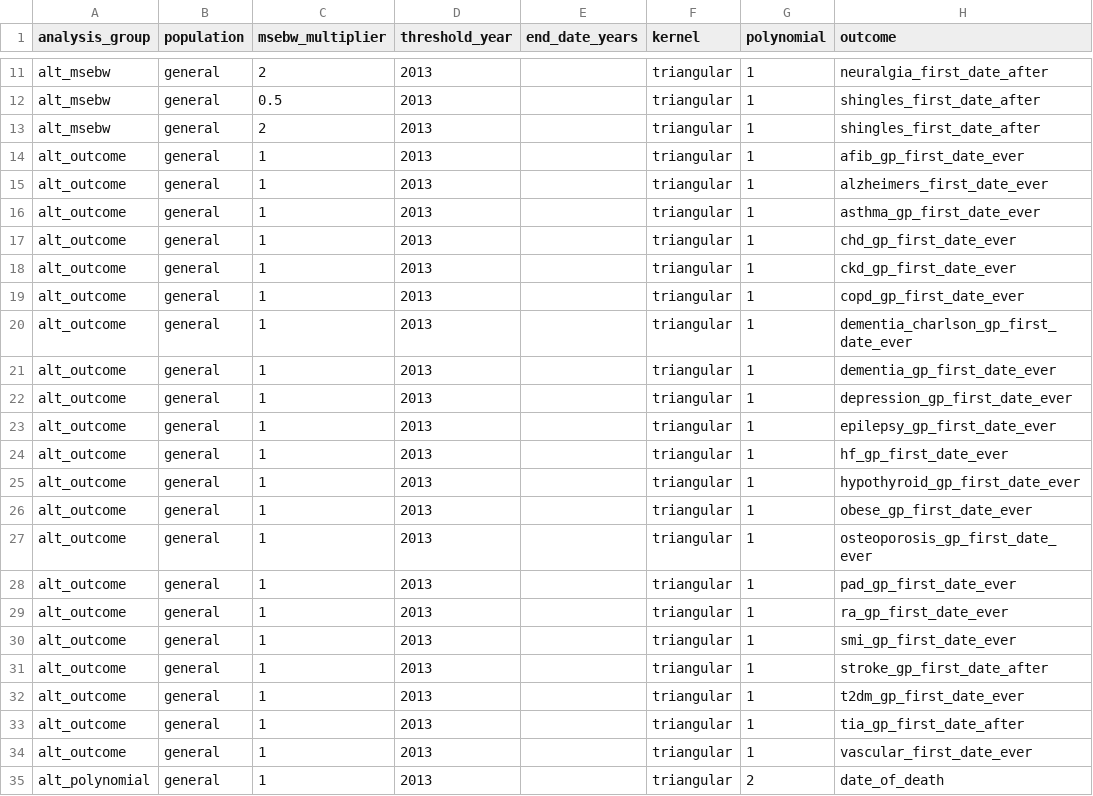
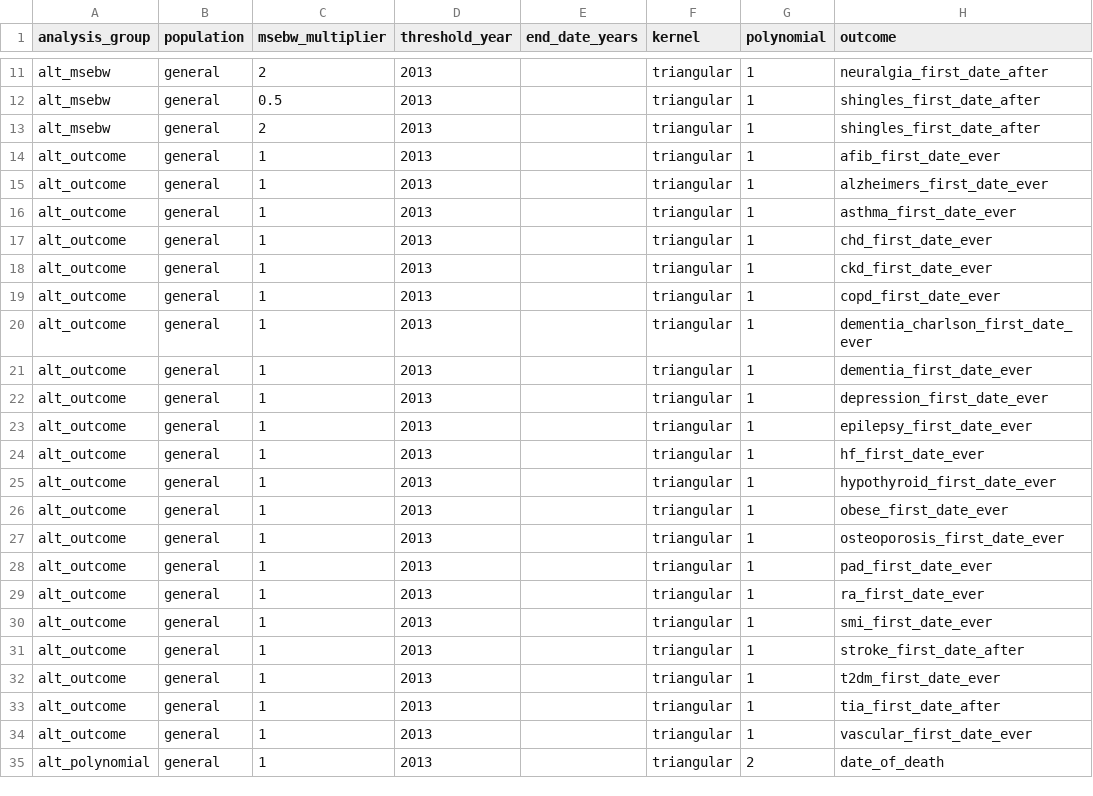
Before and after one commit to opensafely/zostavax-dementia, a CSV file: lib/zostavax.csv, drawn as a sheet; only a part is shown, gaps mark what is left out.

Commit message:
update populations

```diff
--- a/lib/zostavax.csv
+++ b/lib/zostavax.csv
@@ -13,22 +13,22 @@ alt_msebw,general,0.5,2013,,triangular,1,shingles_first_date_after
 alt_msebw,general,2,2013,,triangular,1,shingles_first_date_after
-alt_outcome,general,1,2013,,triangular,1,afib_gp_first_date_ever
+alt_outcome,general,1,2013,,triangular,1,afib_first_date_ever
 alt_outcome,general,1,2013,,triangular,1,alzheimers_first_date_ever
-alt_outcome,general,1,2013,,triangular,1,asthma_gp_first_date_ever
-alt_outcome,general,1,2013,,triangular,1,chd_gp_first_date_ever
-alt_outcome,general,1,2013,,triangular,1,ckd_gp_first_date_ever
-alt_outcome,general,1,2013,,triangular,1,copd_gp_first_date_ever
-alt_outcome,general,1,2013,,triangular,1,dementia_charlson_gp_first_date_ever
-alt_outcome,general,1,2013,,triangular,1,dementia_gp_first_date_ever
-alt_outcome,general,1,2013,,triangular,1,depression_gp_first_date_ever
-alt_outcome,general,1,2013,,triangular,1,epilepsy_gp_first_date_ever
-alt_outcome,general,1,2013,,triangular,1,hf_gp_first_date_ever
-alt_outcome,general,1,2013,,triangular,1,hypothyroid_gp_first_date_ever
-alt_outcome,general,1,2013,,triangular,1,obese_gp_first_date_ever
-alt_outcome,general,1,2013,,triangular,1,osteoporosis_gp_first_date_ever
-alt_outcome,general,1,2013,,triangular,1,pad_gp_first_date_ever
-alt_outcome,general,1,2013,,triangular,1,ra_gp_first_date_ever
-alt_outcome,general,1,2013,,triangular,1,smi_gp_first_date_ever
-alt_outcome,general,1,2013,,triangular,1,stroke_gp_first_date_after
-alt_outcome,general,1,2013,,triangular,1,t2dm_gp_first_date_ever
-alt_outcome,general,1,2013,,triangular,1,tia_gp_first_date_after
+alt_outcome,general,1,2013,,triangular,1,asthma_first_date_ever
+alt_outcome,general,1,2013,,triangular,1,chd_first_date_ever
+alt_outcome,general,1,2013,,triangular,1,ckd_first_date_ever
+alt_outcome,general,1,2013,,triangular,1,copd_first_date_ever
+alt_outcome,general,1,2013,,triangular,1,dementia_charlson_first_date_ever
+alt_outcome,general,1,2013,,triangular,1,dementia_first_date_ever
+alt_outcome,general,1,2013,,triangular,1,depression_first_date_ever
+alt_outcome,general,1,2013,,triangular,1,epilepsy_first_date_ever
+alt_outcome,general,1,2013,,triangular,1,hf_first_date_ever
+alt_outcome,general,1,2013,,triangular,1,hypothyroid_first_date_ever
+alt_outcome,general,1,2013,,triangular,1,obese_first_date_ever
+alt_outcome,general,1,2013,,triangular,1,osteoporosis_first_date_ever
+alt_outcome,general,1,2013,,triangular,1,pad_first_date_ever
+alt_outcome,general,1,2013,,triangular,1,ra_first_date_ever
+alt_outcome,general,1,2013,,triangular,1,smi_first_date_ever
+alt_outcome,general,1,2013,,triangular,1,stroke_first_date_after
+alt_outcome,general,1,2013,,triangular,1,t2dm_first_date_ever
+alt_outcome,general,1,2013,,triangular,1,tia_first_date_after
 alt_outcome,general,1,2013,,triangular,1,vascular_first_date_ever
```
Also changed, not shown: 2 other files.
